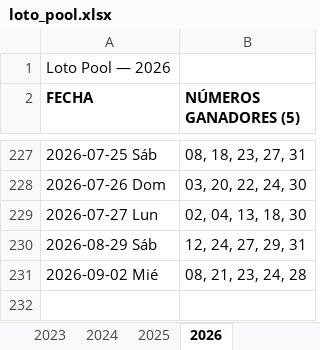
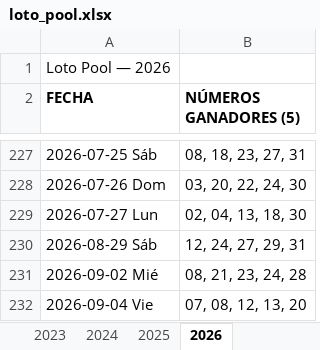
Before and after one commit to Virgax/LOTOMAN, an Excel workbook: data/loto_pool.xlsx, sheet 2026, drawn as a sheet; only a part is shown, gaps mark what is left out; values as stored, in another font and other column widths than the file's, no borders; the diff names each change by its address in the sheet, - before the commit and + after, or states it on an @@ line.

```diff
--- a/data/loto_pool.xlsx (sheet 2026)
+++ b/data/loto_pool.xlsx (sheet 2026)
+row 232: 2026-09-04 Vie | 07, 08, 12, 13, 20
```
Also changed, not shown: data/kino_2010_a_hoy_COMPLETO.xlsx, 2 other files.
